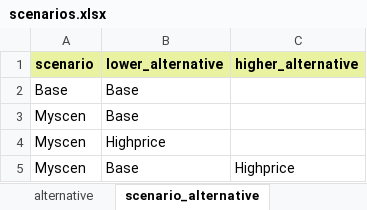
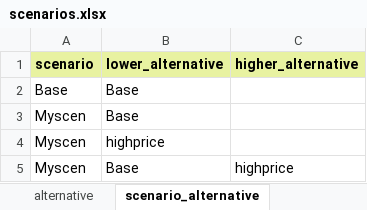
Before and after one commit to vttresearch/siteopt_toolbox, an Excel workbook: example_data/scenarios.xlsx, sheet scenario_alternative, drawn as a sheet; values as stored, in another font and other column widths than the file's, no borders; the diff names each change by its address in the sheet, - before the commit and + after, or states it on an @@ line.

```diff
--- a/example_data/scenarios.xlsx (sheet scenario_alternative)
+++ b/example_data/scenarios.xlsx (sheet scenario_alternative)
-B4 (lower_alternative): Highprice
+B4 (lower_alternative): highprice
-C5 (higher_alternative): Highprice
+C5 (higher_alternative): highprice
```
Also changed, not shown: sheet alternative, example_data/connections/connections-input.xlsx.
